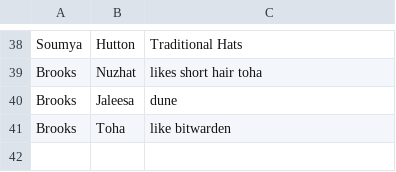
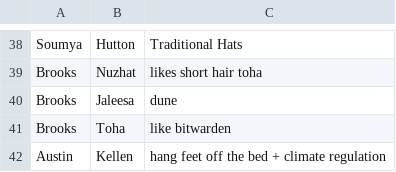
Before and after one commit to VanillaBrooks/the-same, a CSV file: the_same.csv, drawn as a sheet; only a part is shown, gaps mark what is left out; the diff names each change by its address in the sheet, - before the commit and + after, or states it on an @@ line.

Commit message:
austin <-> kellen

```diff
--- a/the_same.csv
+++ b/the_same.csv
+row 42: Austin | Kellen | hang feet off the bed + climate regulation
```
